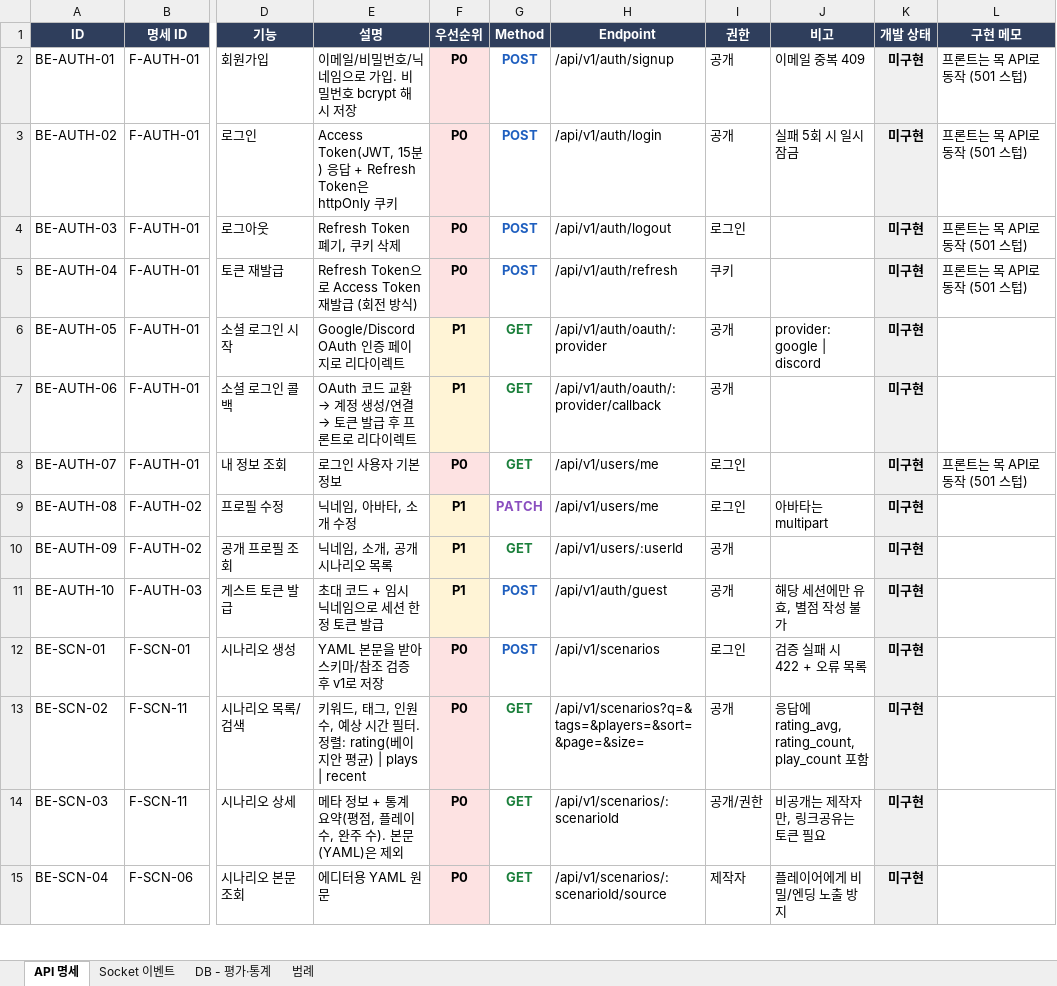
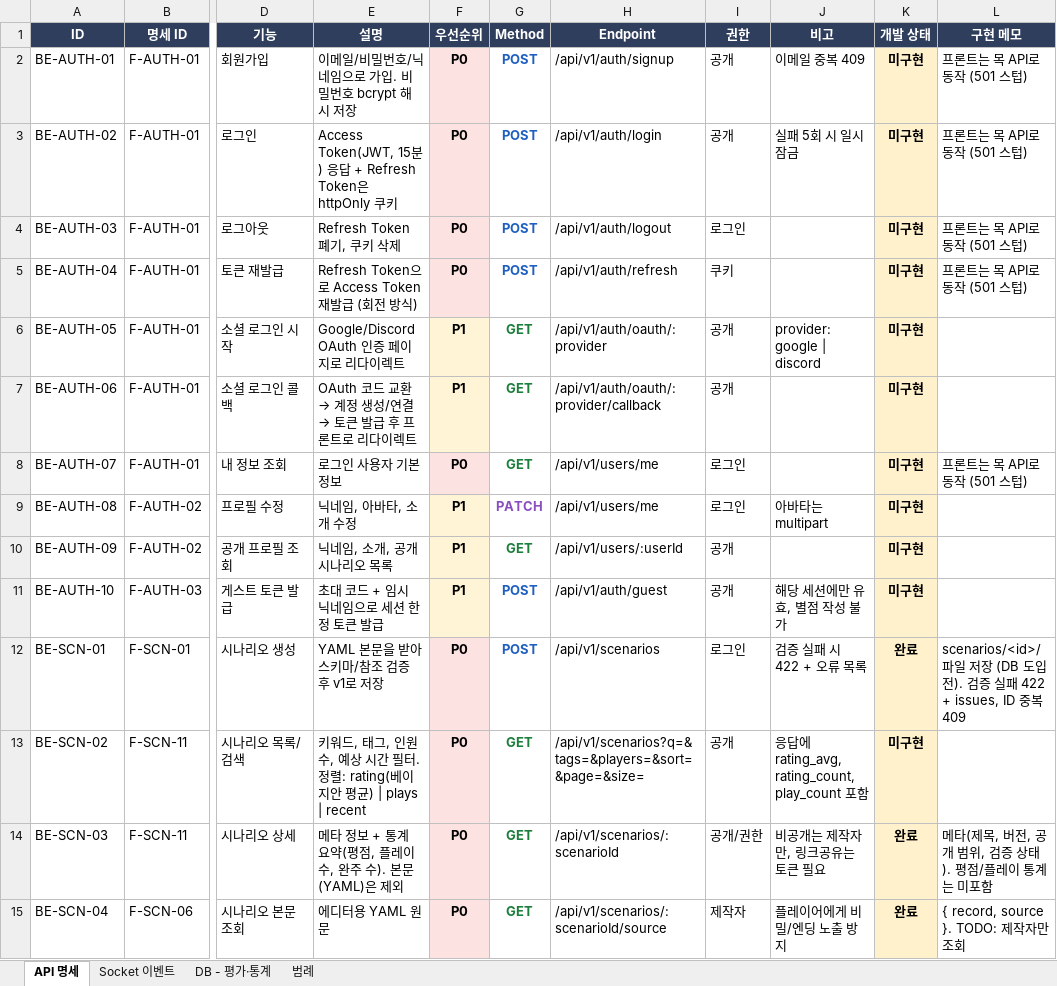
Before and after one commit to sxxxp/AITRPG, an Excel workbook: docs/backend_기능명세서.xlsx, sheet API 명세, drawn as a sheet; only a part is shown, gaps mark what is left out; values as stored, in another font and other column widths than the file's, no borders; the diff covers the shown part only; the diff names each change by its address in the sheet, - before the commit and + after, or states it on an @@ line.

```diff
--- a/docs/backend_기능명세서.xlsx (sheet API 명세)
+++ b/docs/backend_기능명세서.xlsx (sheet API 명세)
-K2:K15 fill: #F0F0F0
+K2:K15 fill: #FFF1CC
-K12 (개발 상태): 미구현
+K12 (개발 상태): 완료
-L12 (구현 메모): (empty)
+L12 (구현 메모): scenarios/<id>/ 파일 저장 (DB 도입 전). 검증 실패 422 + issues, ID 중복 409
-K14:K15 (개발 상태): 미구현
+K14:K15 (개발 상태): 완료
-L14 (구현 메모): (empty)
+L14 (구현 메모): 메타(제목, 버전, 공개 범위, 검증 상태). 평점/플레이 통계는 미포함
-L15 (구현 메모): (empty)
+L15 (구현 메모): { record, source }. TODO: 제작자만 조회
```
Also changed, not shown: 22 edited cells and cell formats elsewhere in this sheet, sheet DB - 평가·통계, sheet Socket 이벤트, docs/frontend_기능명세서.xlsx, 55 other files.
